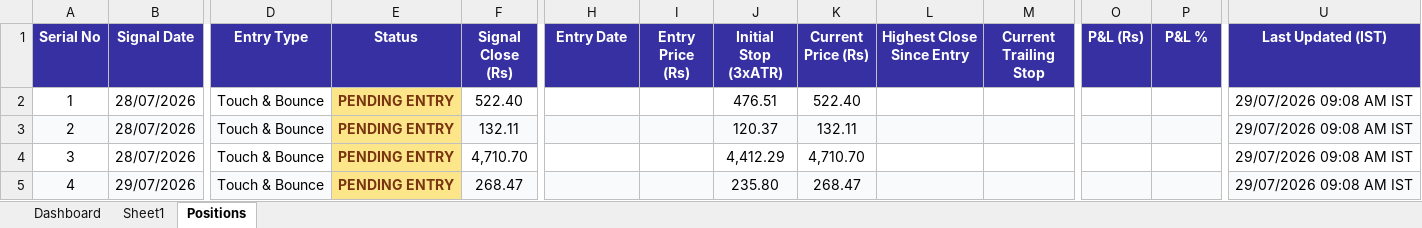
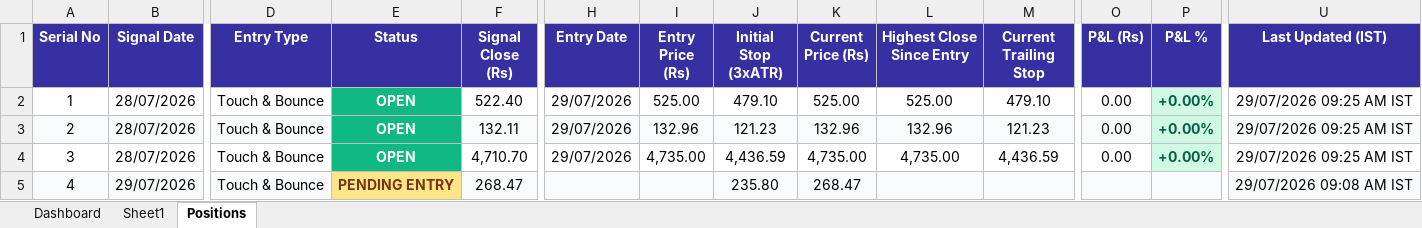
Before and after one commit to Jinish2023/4pm_swing, an Excel workbook: portfolio_tracker.xlsx, sheet Positions, drawn as a sheet; only a part is shown, gaps mark what is left out; values as stored, in another font and other column widths than the file's, no borders; the diff names each change by its address in the sheet, - before the commit and + after, or states it on an @@ line.

```diff
--- a/portfolio_tracker.xlsx (sheet Positions)
+++ b/portfolio_tracker.xlsx (sheet Positions)
-E2:E4 (Status): PENDING ENTRY
+E2:E4 (Status): OPEN
@@ E2:E4 fill: #FDE68A → #10B981, text colour: #78350F → #FFFFFF @@
-H2:H4 (Entry Date): (empty)
+H2:H4 (Entry Date): 29/07/2026
-I2 (Entry Price (Rs)): (empty)
+I2 (Entry Price (Rs)): 525.00
-J2 (Initial Stop (3xATR)): 476.51
+J2 (Initial Stop (3xATR)): 479.10
-K2 (Current Price (Rs)): 522.40
+K2 (Current Price (Rs)): 525.00
-L2 (Highest Close Since Entry): (empty)
+L2 (Highest Close Since Entry): 525.00
-M2 (Current Trailing Stop): (empty)
+M2 (Current Trailing Stop): 479.10
-O2:O4 (P&L (Rs)): (empty)
+O2:O4 (P&L (Rs)): 0.00
-P2:P4 (P&L %): (empty)
+P2:P4 (P&L %): +0.00%
-P2 fill: none
+P2 fill: #D1FAE5
-U2:U4 (Last Updated (IST)): 29/07/2026 09:08 AM IST
+U2:U4 (Last Updated (IST)): 29/07/2026 09:25 AM IST
-I3 (Entry Price (Rs)): (empty)
+I3 (Entry Price (Rs)): 132.96
-J3 (Initial Stop (3xATR)): 120.37
+J3 (Initial Stop (3xATR)): 121.23
-K3 (Current Price (Rs)): 132.11
+K3 (Current Price (Rs)): 132.96
-L3 (Highest Close Since Entry): (empty)
+L3 (Highest Close Since Entry): 132.96
-M3 (Current Trailing Stop): (empty)
+M3 (Current Trailing Stop): 121.23
-P3 fill: #F8FAFC
+P3 fill: #D1FAE5
-I4 (Entry Price (Rs)): (empty)
+I4 (Entry Price (Rs)): 4,735.00
-J4 (Initial Stop (3xATR)): 4,412.29
+J4 (Initial Stop (3xATR)): 4,436.59
-K4 (Current Price (Rs)): 4,710.70
+K4 (Current Price (Rs)): 4,735.00
-L4 (Highest Close Since Entry): (empty)
+L4 (Highest Close Since Entry): 4,735.00
-M4 (Current Trailing Stop): (empty)
+M4 (Current Trailing Stop): 4,436.59
-P4 fill: none
+P4 fill: #D1FAE5
```
Also changed, not shown: sheet Dashboard.
